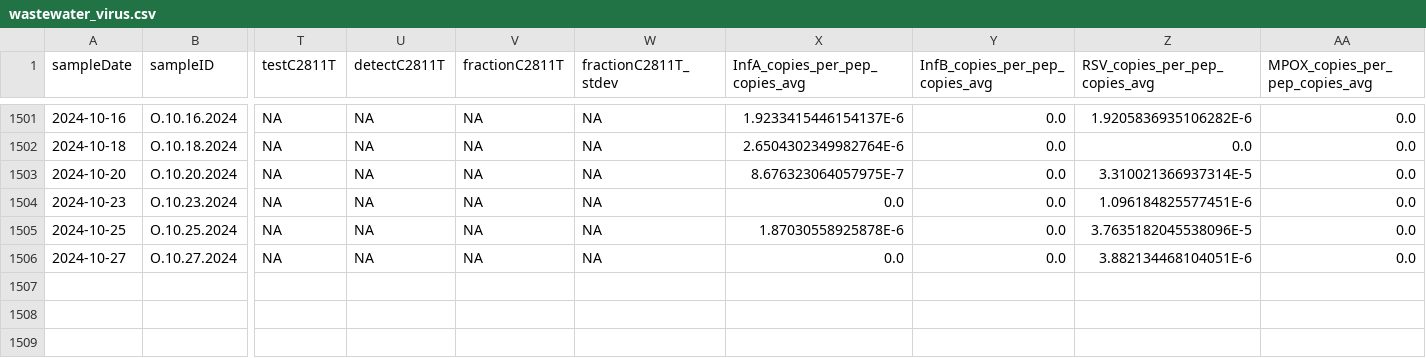
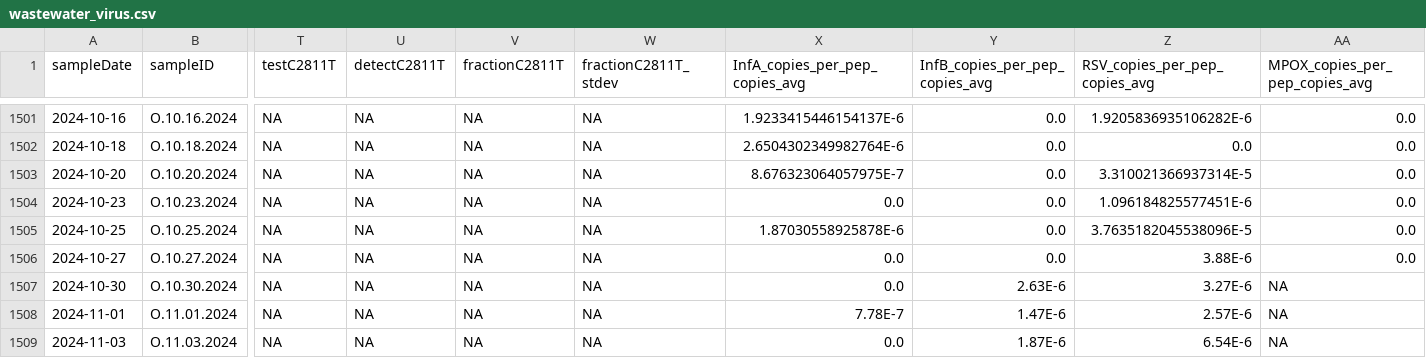
Before and after one commit to Delatolla-lab/PHESD, a CSV file: Wastewater/Ottawa/Data/wastewater_virus.csv, drawn as a sheet; only a part is shown, gaps mark what is left out; rows hold the shown columns only; the diff names each change by its address in the sheet, - before the commit and + after, or states it on an @@ line.

```diff
--- a/Wastewater/Ottawa/Data/wastewater_virus.csv
+++ b/Wastewater/Ottawa/Data/wastewater_virus.csv
-Z1506 (RSV_copies_per_pep_copies_avg): 3.882134468104051E-6
+Z1506 (RSV_copies_per_pep_copies_avg): 3.88E-6
+row 1507: 2024-10-30 | O.10.30.2024 | NA | NA | NA | NA | 0.0 | 2.63E-6 | 3.27E-6 | NA
+row 1508: 2024-11-01 | O.11.01.2024 | NA | NA | NA | NA | 7.78E-7 | 1.47E-6 | 2.57E-6 | NA
+row 1509: 2024-11-03 | O.11.03.2024 | NA | NA | NA | NA | 0.0 | 1.87E-6 | 6.54E-6 | NA
```
Also changed, not shown: Wastewater/Ottawa/Data/wwMeasure.csv.
